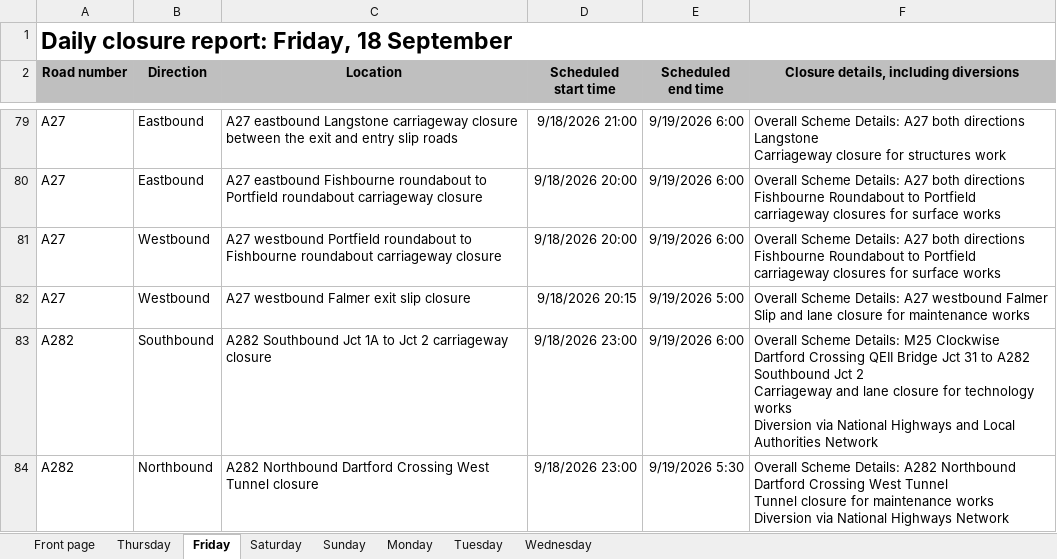
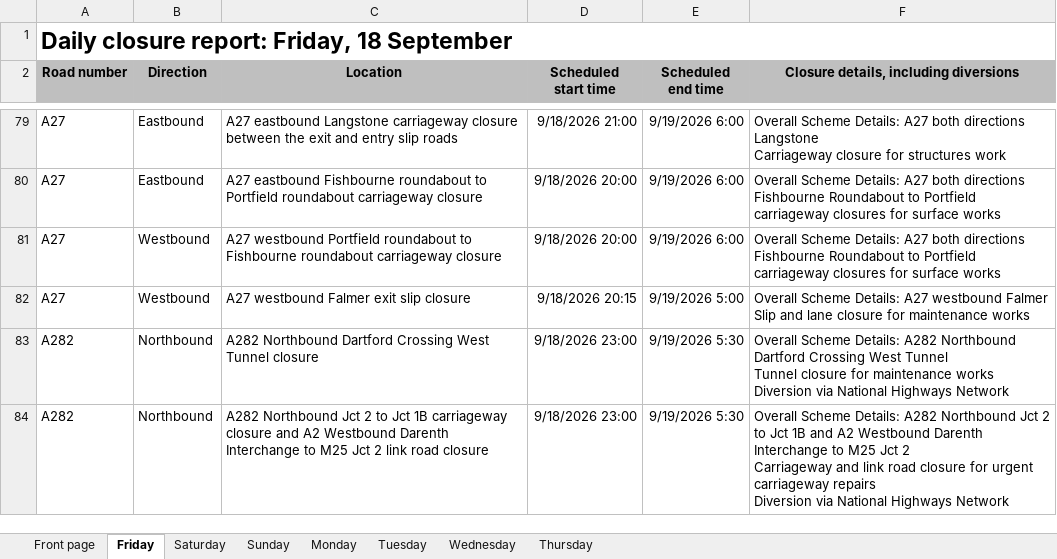
Before and after one commit to mnmred/uk-route-checker, an Excel workbook: closures.xlsx, sheet Friday, drawn as a sheet; only a part is shown, gaps mark what is left out; values as stored, in another font and other column widths than the file's, no borders; charts and pictures and conditional formats not drawn; removed rows and columns are numbered as before the commit, all else as after; ↵ is a line break in a cell; the diff covers the shown part only; the diff names each change by its address in the sheet, - before the commit and + after, or states it on an @@ line.

```diff
--- a/closures.xlsx (sheet Friday)
+++ b/closures.xlsx (sheet Friday)
@@ sheet tab order changed: Front page | Friday | Saturday | Sunday | Monday | Tuesday | Wednesday | Thursday @@
-row 83: A282 | Southbound | A282 Southbound Jct 1A to Jct 2 carriageway closure | 9/18/2026 23:00 | 9/19/2026 6:00 | Overall Scheme Details: M25 Clockwise Dartford Crossing QEII Bridge Jct 31 to A282 Southbound Jct 2 ↵ Carriageway and lane closure for technology works ↵ Diversion via National Highways and Local Authorities Network
+row 84: A282 | Northbound | A282 Northbound Jct 2 to Jct 1B carriageway closure and A2 Westbound Darenth Interchange to M25 Jct 2 link road closure | 9/18/2026 23:00 | 9/19/2026 5:30 | Overall Scheme Details: A282 Northbound Jct 2 to Jct 1B and A2 Westbound Darenth Interchange to M25 Jct 2 ↵ Carriageway and link road closure for urgent carriageway repairs ↵ Diversion via National Highways Network
```
Also changed, not shown: 5 added rows and 8 removed rows elsewhere in this sheet, sheet Thursday, sheet Monday, sheet Tuesday, sheet Wednesday, sheet Saturday, sheet Sunday, 1 more sheet, formulas that keep their value, charts or pictures.
